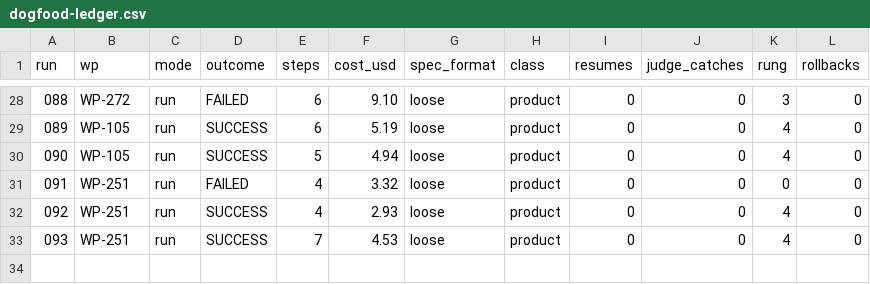
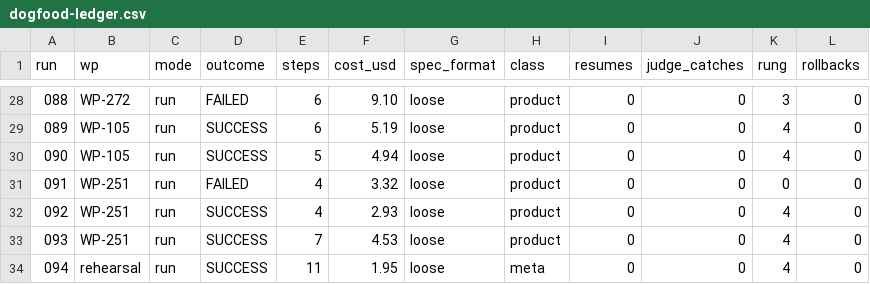
Before and after one commit to nzolotarev101/chikory, a CSV file: docs/reports/dogfood-ledger.csv, drawn as a sheet; only a part is shown, gaps mark what is left out; the diff names each change by its address in the sheet, - before the commit and + after, or states it on an @@ line.

Commit message:
feat: implement automated context window calibration based on first-step token usage and add a deterministic hard-exit seam for resume testing

```diff
--- a/docs/reports/dogfood-ledger.csv
+++ b/docs/reports/dogfood-ledger.csv
+row 34: 094 | rehearsal | run | SUCCESS | 11 | 1.95 | loose | meta | 0 | 0 | 4 | 0
```
Also changed, not shown: 17 other files.
